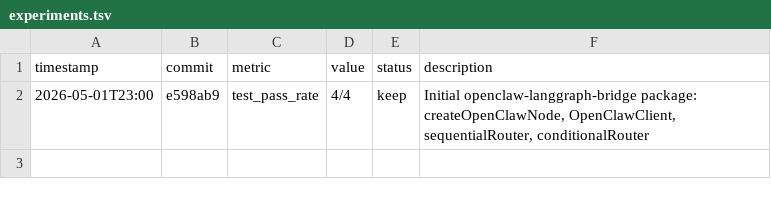
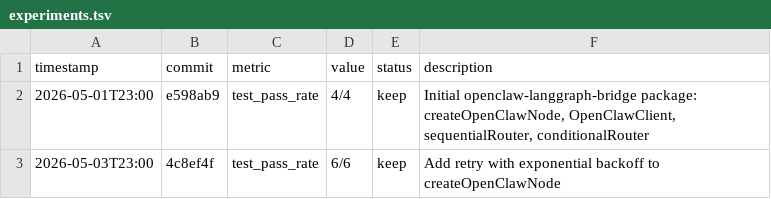
Before and after one commit to robertsong2019/openclaw-workspace, a TSV file: lab/openclaw-langgraph-bridge/experiments.tsv, drawn as a sheet.

Commit message:
chore: update experiments.tsv

```diff
--- a/lab/openclaw-langgraph-bridge/experiments.tsv
+++ b/lab/openclaw-langgraph-bridge/experiments.tsv
@@ -2 +2,2 @@ timestamp	commit	metric	value	status	description
 2026-05-01T23:00	e598ab9	test_pass_rate	4/4	keep	Initial openclaw-langgraph-bridge package: createOpenClawNode, OpenClawClient, sequentialRouter, conditionalRouter
+2026-05-03T23:00	4c8ef4f	test_pass_rate	6/6	keep	Add retry with exponential backoff to createOpenClawNode
```
